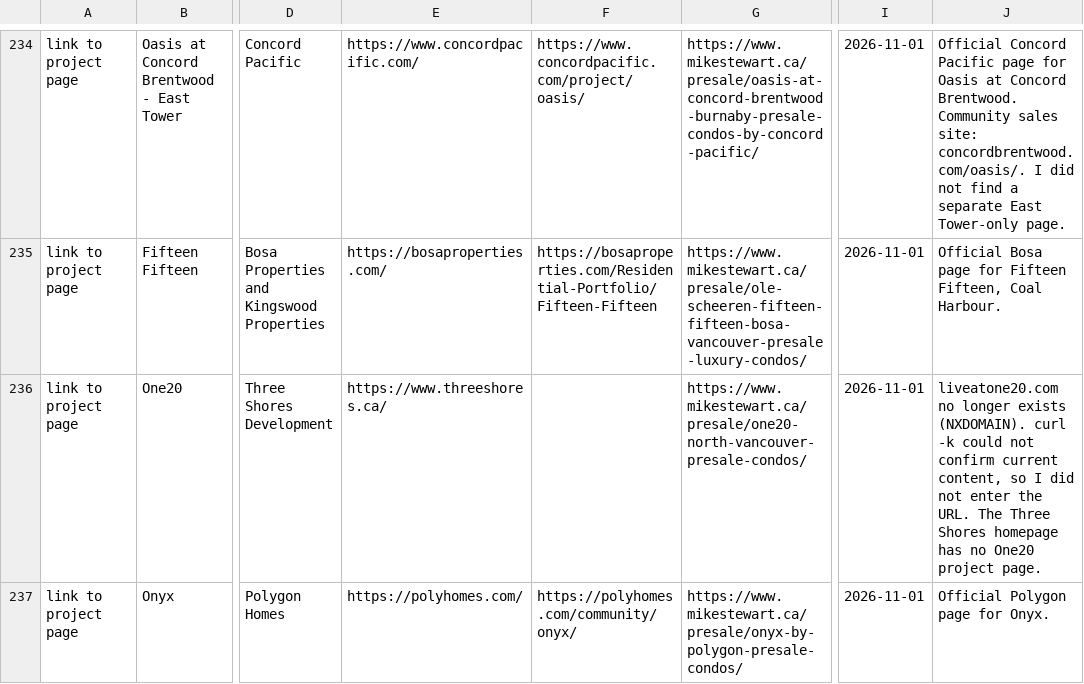
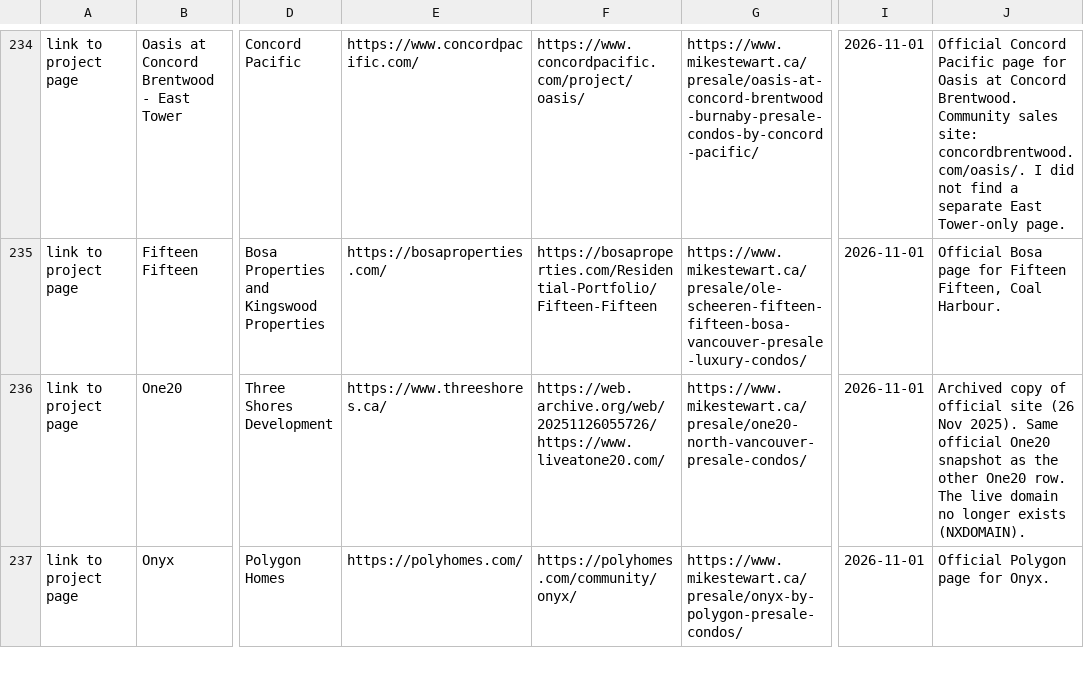
Before and after one commit to jaredgibbons-ai/jaredgibbons-ca, a CSV file: docs/review/sources/presale-developer-pages-2026-11-10-jerry.csv, drawn as a sheet; only a part is shown, gaps mark what is left out; the diff covers the shown part only; the diff names each change by its address in the sheet, - before the commit and + after, or states it on an @@ line.

```diff
--- a/docs/review/sources/presale-developer-pages-2026-11-10-jerry.csv
+++ b/docs/review/sources/presale-developer-pages-2026-11-10-jerry.csv
-F236: (empty)
+F236: https://web.archive.org/web/20251126055726/https://www.liveatone20.com/
-J236: liveatone20.com no longer exists (NXDOMAIN). curl -k could not confirm current content, so I did not enter the URL. The Three Shores homepage has no One20 project page.
+J236: Archived copy of official site (26 Nov 2025). Same official One20 snapshot as the other One20 row. The live domain no longer exists (NXDOMAIN).
```
Also changed, not shown: 62 edited cells elsewhere in this file, 4 other files.
